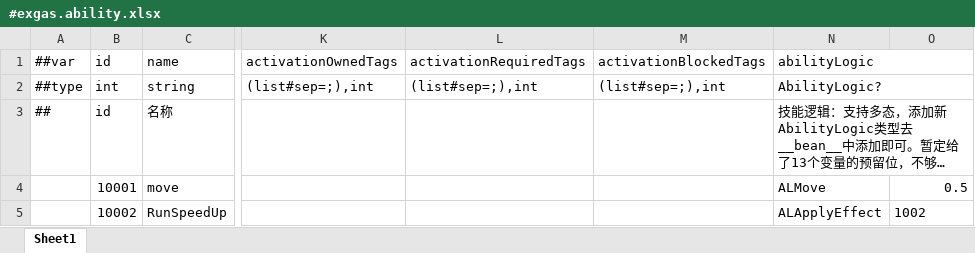
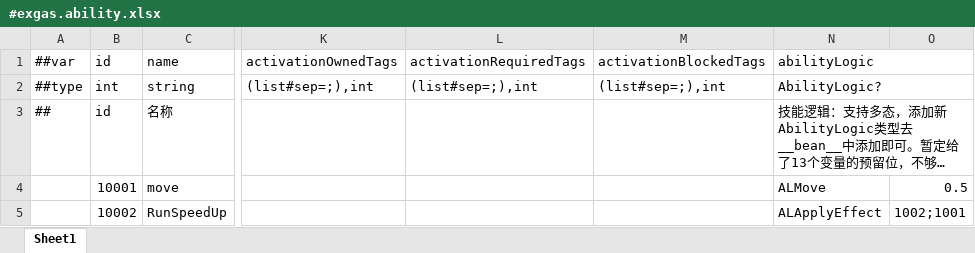
Before and after one commit to No78Vino/gameplay-ability-system-for-unity, an Excel workbook: ProjectConfigTable/exgas_config/Datas/#exgas.ability.xlsx, sheet Sheet1, drawn as a sheet; only a part is shown, gaps mark what is left out; long unchanged cells end in …; values as stored, in another font and other column widths than the file's, no borders; the diff names each change by its address in the sheet, - before the commit and + after, or states it on an @@ line.

```diff
--- a/ProjectConfigTable/exgas_config/Datas/#exgas.ability.xlsx (sheet Sheet1)
+++ b/ProjectConfigTable/exgas_config/Datas/#exgas.ability.xlsx (sheet Sheet1)
-O5: 1002
+O5: 1002;1001
```
Also changed, not shown: ProjectConfigTable/exgas_config/Datas/#exgas.gameplayEffect.xlsx, 2 other files.
